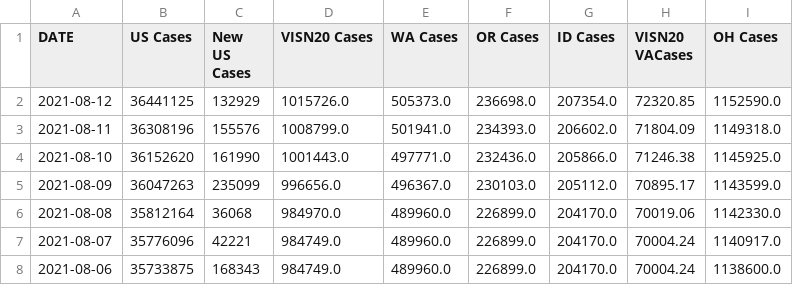
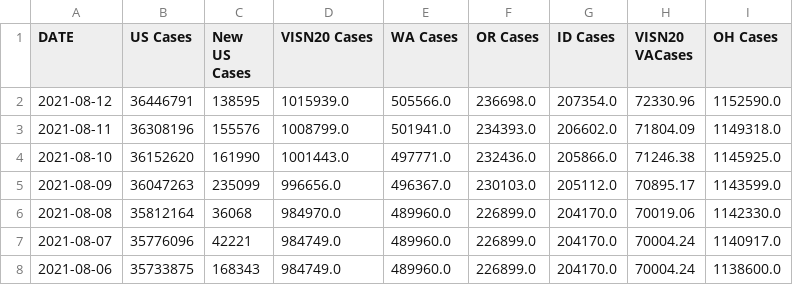
Before and after one commit to sourabpramanik/Covid, a CSV file: VAChart.csv, drawn as a sheet; only a part is shown; the diff names each change by its address in the sheet, - before the commit and + after, or states it on an @@ line.

```diff
--- a/VAChart.csv
+++ b/VAChart.csv
-B2 (US Cases): 36441125
+B2 (US Cases): 36446791
-C2 (New US Cases): 132929
+C2 (New US Cases): 138595
-D2 (VISN20 Cases): 1015726.0
+D2 (VISN20 Cases): 1015939.0
-E2 (WA Cases): 505373.0
+E2 (WA Cases): 505566.0
-H2 (VISN20 VACases): 72320.85
+H2 (VISN20 VACases): 72330.96
```
Also changed, not shown: CCTVAChart2.csv.
